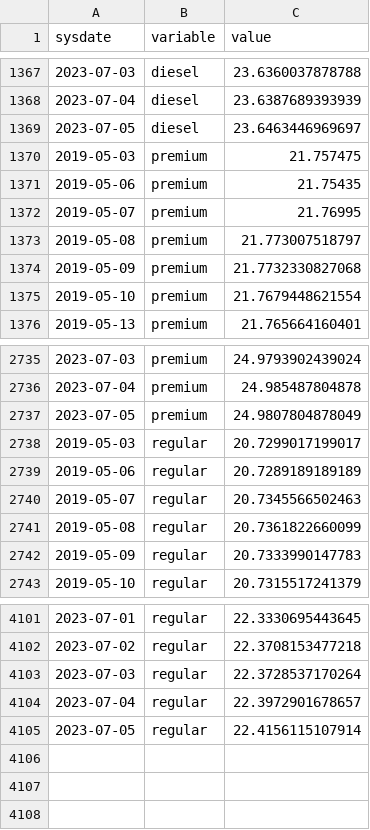
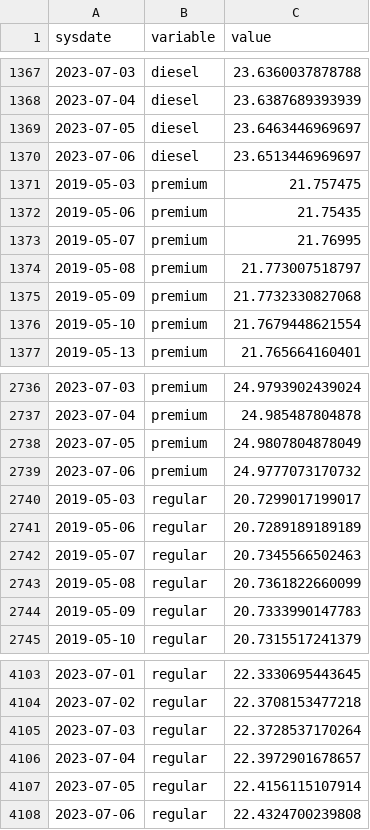
Before and after one commit to RobGalac/sectores_economicos, a CSV file: promedio.csv, drawn as a sheet; only a part is shown, gaps mark what is left out.

Commit message:
SE

```diff
--- a/promedio.csv
+++ b/promedio.csv
@@ -1369,2 +1369,3 @@
 2023-07-05,"diesel",23.6463446969697
+2023-07-06,"diesel",23.6513446969697
 2019-05-03,"premium",21.757475
@@ -2737,2 +2738,3 @@
 2023-07-05,"premium",24.9807804878049
+2023-07-06,"premium",24.9777073170732
 2019-05-03,"regular",20.7299017199017
@@ -4105 +4107,2 @@
 2023-07-05,"regular",22.4156115107914
+2023-07-06,"regular",22.4324700239808
```
